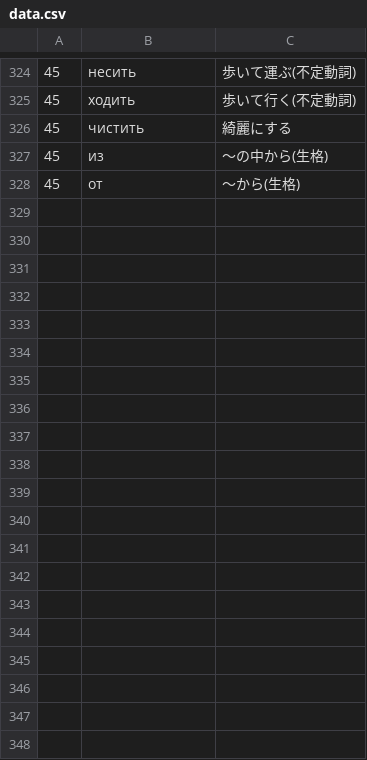
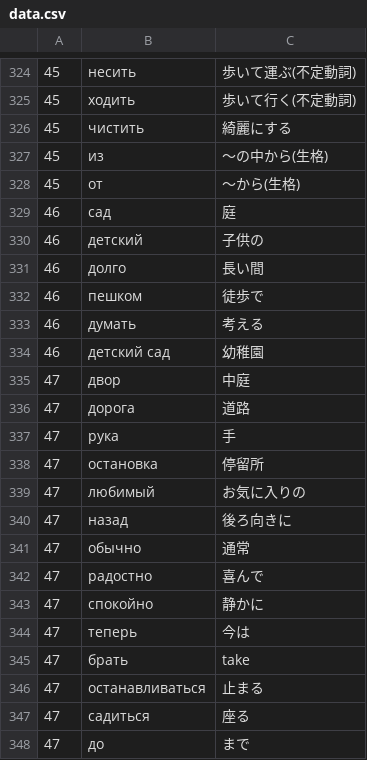
Before and after one commit to ebiyu/russian, a CSV file: data.csv, drawn as a sheet; only a part is shown, gaps mark what is left out; the diff covers the shown part only; the diff names each change by its address in the sheet, - before the commit and + after, or states it on an @@ line.

Commit message:
hoge

```diff
--- a/data.csv
+++ b/data.csv
+row 329: 46 | сад | 庭
+row 330: 46 | детский | 子供の
+row 331: 46 | долго | 長い間
+row 332: 46 | пешком | 徒歩で
+row 333: 46 | думать | 考える
+row 334: 46 | детский сад | 幼稚園
+row 335: 47 | двор | 中庭
+row 336: 47 | дорога | 道路
+row 337: 47 | рука | 手
+row 338: 47 | остановка | 停留所
+row 339: 47 | любимый | お気に入りの
+row 340: 47 | назад | 後ろ向きに
+row 341: 47 | обычно | 通常
+row 342: 47 | радостно | 喜んで
+row 343: 47 | спокойно | 静かに
+row 344: 47 | теперь | 今は
+row 345: 47 | брать | take
+row 346: 47 | останавливаться | 止まる
+row 347: 47 | садиться | 座る
+row 348: 47 | до | まで
```
Also changed, not shown: 38 added rows elsewhere in this file.
